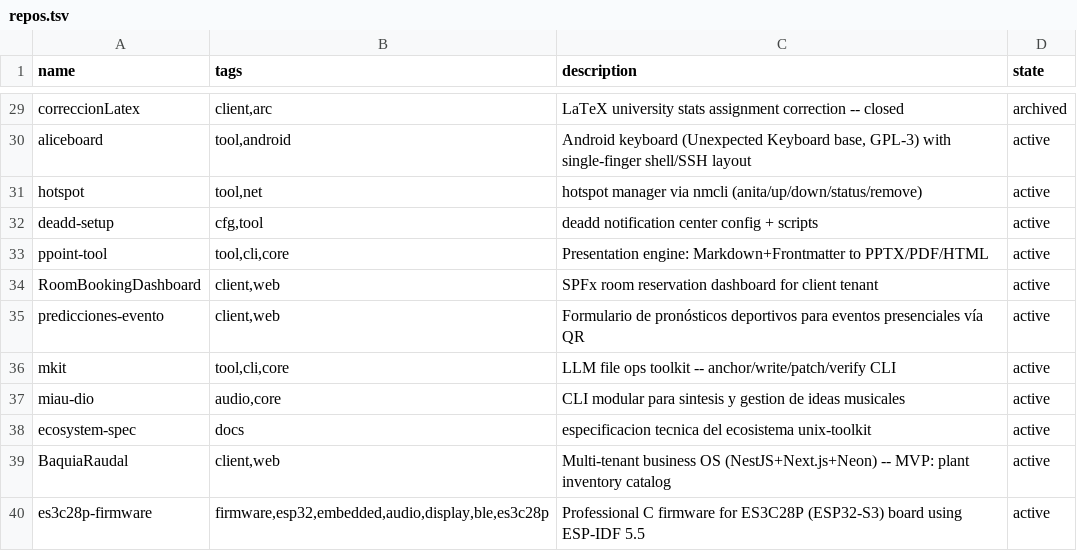
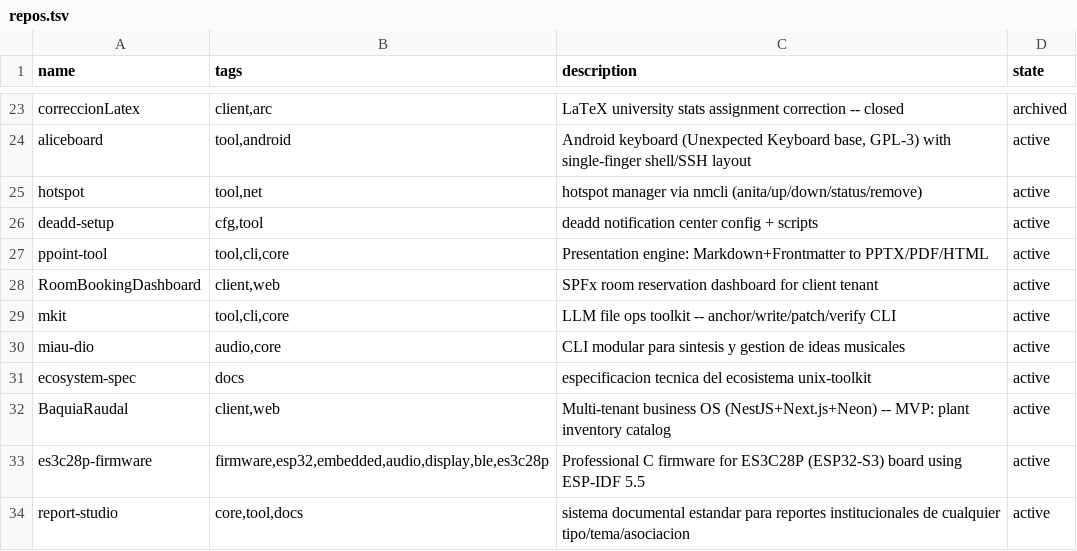
Before and after one commit to catwilo/ut, a TSV file: repos.tsv, drawn as a sheet; only a part is shown, gaps mark what is left out; the shorter side is filled out with more unchanged rows; the diff covers the shown part only; the diff names each change by its address in the sheet, - before the commit and + after, or states it on an @@ line.

```diff
--- a/repos.tsv
+++ b/repos.tsv
-row 35: predicciones-evento | client,web | Formulario de pronósticos deportivos para eventos presenciales vía QR | active
```
Also changed, not shown: 12 removed rows elsewhere in this file.
